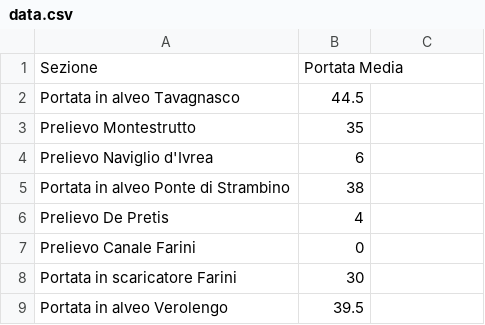
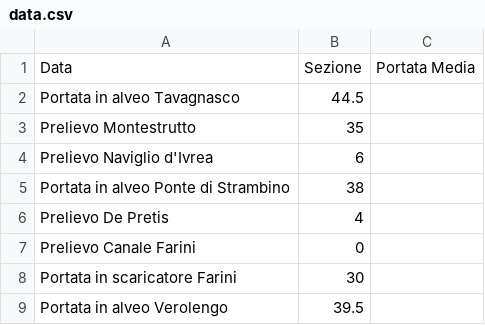
Before and after one commit to sisacco/Dora_Baltea, a CSV file: data.csv, drawn as a sheet; removed rows and columns are numbered as before the commit, all else as after; the diff names each change by its address in the sheet, - before the commit and + after, or states it on an @@ line.

Commit message:
Update data.csv

```diff
--- a/data.csv
+++ b/data.csv
-row 1: Sezione | Portata Media
+row 1: Data | Sezione | Portata Media
```
